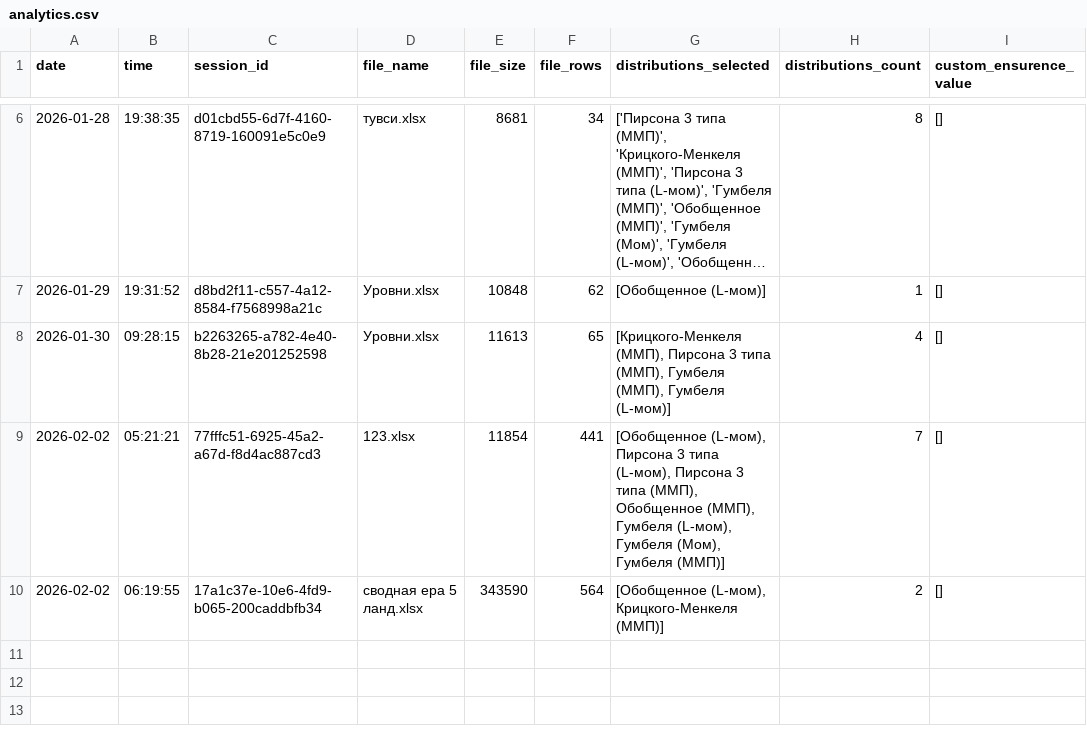
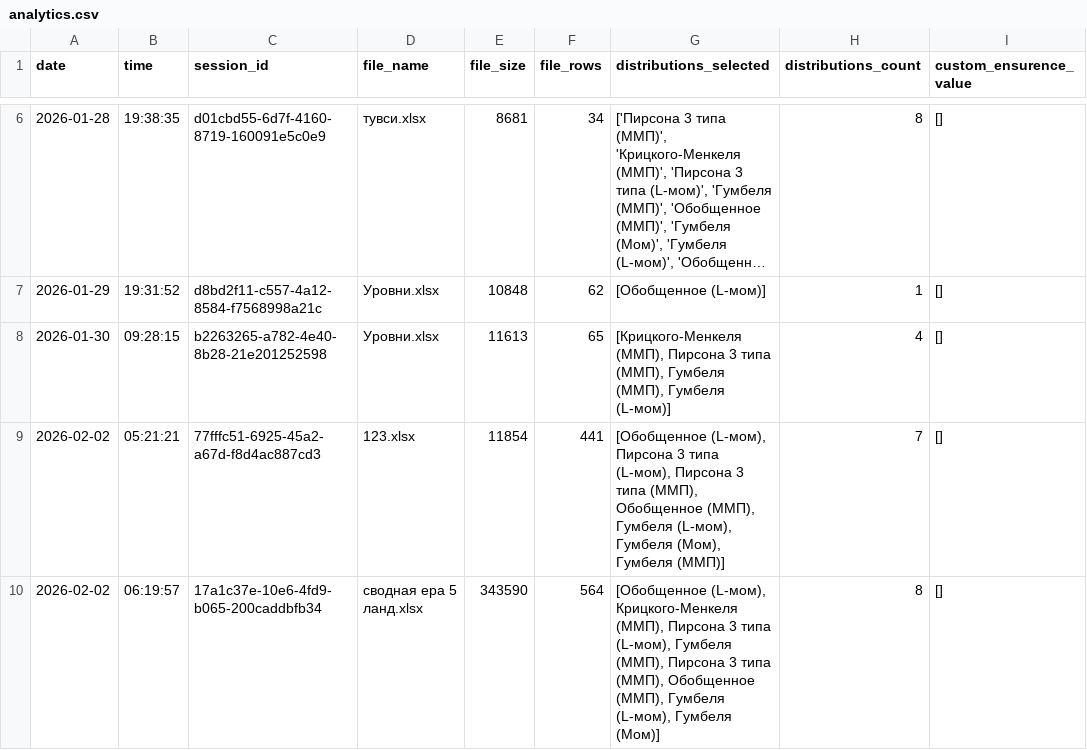
Before and after one commit to IliaKurdukov/the_security_curves, a CSV file: analytics.csv, drawn as a sheet; only a part is shown, gaps mark what is left out; long unchanged cells end in ….

Commit message:
Update analytics: 2026-02-02 06:19

```diff
--- a/analytics.csv
+++ b/analytics.csv
@@ -9,2 +9,2 @@ date;time;session_id;file_name;file_size;file_rows;distributions_selected;distri
 2026-02-02;05:21:21;77fffc51-6925-45a2-a67d-f8d4ac887cd3;123.xlsx;11854;441;[Обобщенное (L-мом), Пирсона 3 типа (L-мом), Пирсона 3 типа (ММП), Обобщенное (ММП), Гумбеля (L-мом), Гумбеля (Мом), Гумбеля (ММП)];7;[]
-2026-02-02;06:19:55;17a1c37e-10e6-4fd9-b065-200caddbfb34;сводная ера 5 ланд.xlsx;343590;564;[Обобщенное (L-мом), Крицкого-Менкеля (ММП)];2;[]
+2026-02-02;06:19:57;17a1c37e-10e6-4fd9-b065-200caddbfb34;сводная ера 5 ланд.xlsx;343590;564;[Обобщенное (L-мом), Крицкого-Менкеля (ММП), Пирсона 3 типа (L-мом), Гумбеля (ММП), Пирсона 3 типа (ММП), Обобщенное (ММП), Гумбеля (L-мом), Гумбеля (Мом)];8;[]
```
